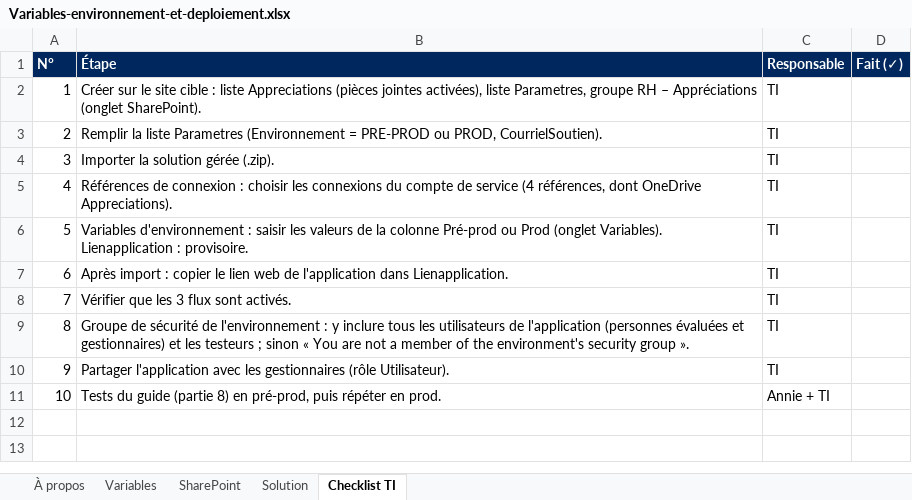
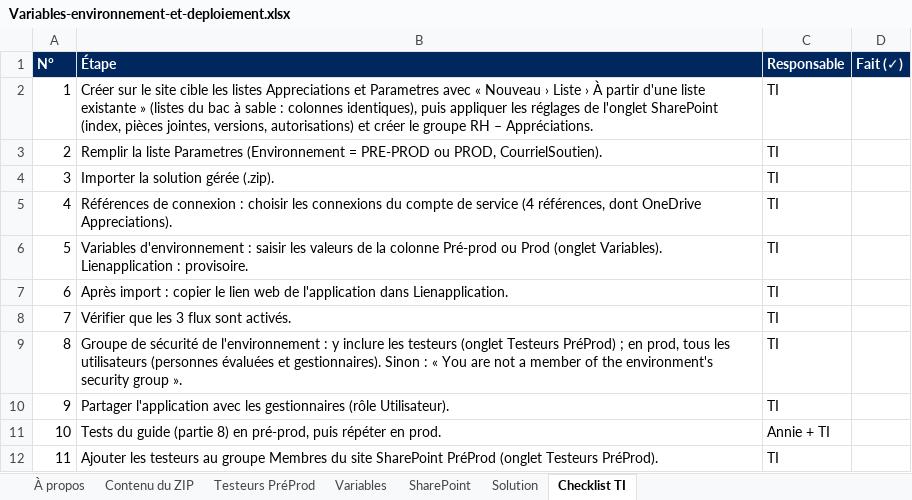
Before and after one commit to tazmustang/jsoncrack.com, an Excel workbook: powerapps/Variables-environnement-et-deploiement.xlsx, sheet Checklist TI, drawn as a sheet; values as stored, in another font and other column widths than the file's, no borders; table styles not drawn; the diff names each change by its address in the sheet, - before the commit and + after, or states it on an @@ line.

```diff
--- a/powerapps/Variables-environnement-et-deploiement.xlsx (sheet Checklist TI)
+++ b/powerapps/Variables-environnement-et-deploiement.xlsx (sheet Checklist TI)
+sheet tab: Contenu du ZIP
+sheet tab: Testeurs PréProd
-B2 (Étape): …site cible : liste Appreciations (pièces jointes activées), liste Parametres, groupe RH – Appréciations (onglet SharePoint).
+B2 (Étape): …site cible les listes Appreciations et Parametres avec « Nouveau › Liste › À partir d'une liste existante » (listes du bac à sable : colonnes identiques), puis appliquer les réglages de l'onglet SharePoint (index, pièces jointes, versions, autorisations) et créer le groupe RH – Appréciations.
-B9 (Étape): …y inclure tous les utilisateurs de l'application (personnes évaluées et gestionnaires) et les testeurs ; sinon « You…
+B9 (Étape): …y inclure les testeurs (onglet Testeurs PréProd) ; en prod, tous les utilisateurs (personnes évaluées et gestionnaires). Sinon : « You…
+row 12: 11 | Ajouter les testeurs au groupe Membres du site SharePoint PréProd (onglet Testeurs PréProd). | TI
```
Also changed, not shown: sheet À propos, 13 other files.
